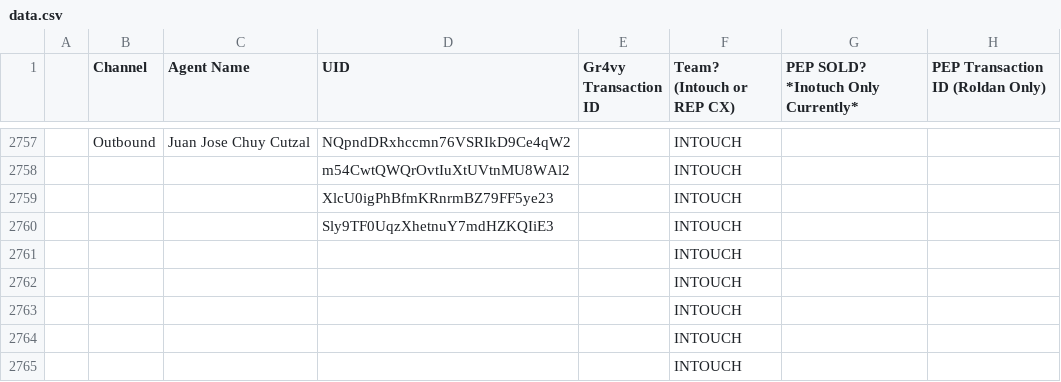
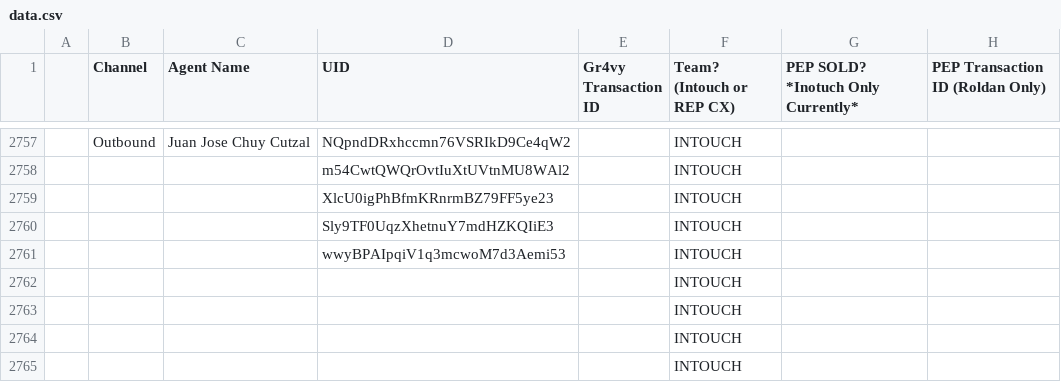
Before and after one commit to joshuawagner-create/leaderboard-data, a CSV file: data.csv, drawn as a sheet; only a part is shown, gaps mark what is left out.

Commit message:
Update leaderboard data 2026-11-08T18:54:06.077Z

```diff
--- a/data.csv
+++ b/data.csv
@@ -2760,3 +2760,3 @@
 ,,,Sly9TF0UqzXhetnuY7mdHZKQIiE3,,INTOUCH,,
-,,,,,INTOUCH,,
+,,,wwyBPAIpqiV1q3mcwoM7d3Aemi53,,INTOUCH,,
 ,,,,,INTOUCH,,
```
